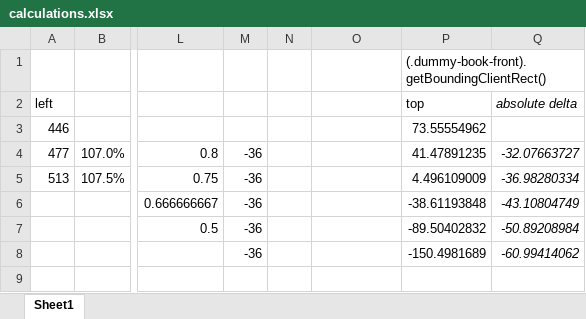
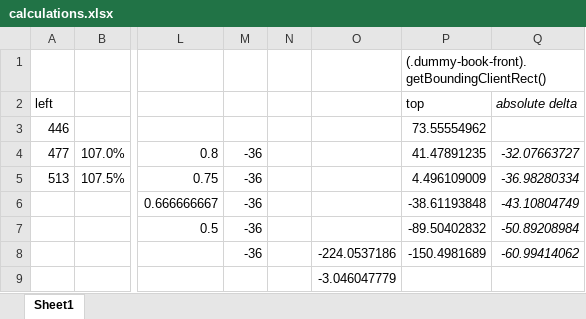
Before and after one commit to terales/artgorbunov-canvas-cover-poc, an Excel workbook: calculations.xlsx, sheet Sheet1, drawn as a sheet; only a part is shown, gaps mark what is left out; values as stored, in another font and other column widths than the file's, no borders; charts and pictures not drawn; rows hold the shown columns only; the diff names each change by its address in the sheet, - before the commit and + after, or states it on an @@ line.

```diff
--- a/calculations.xlsx (sheet Sheet1)
+++ b/calculations.xlsx (sheet Sheet1)
-O8: (empty)
+O8: -224.0537186
+row 9:  |  |  |  |  | -3.046047779
```
Also changed, not shown: charts or pictures, 5 other files.
